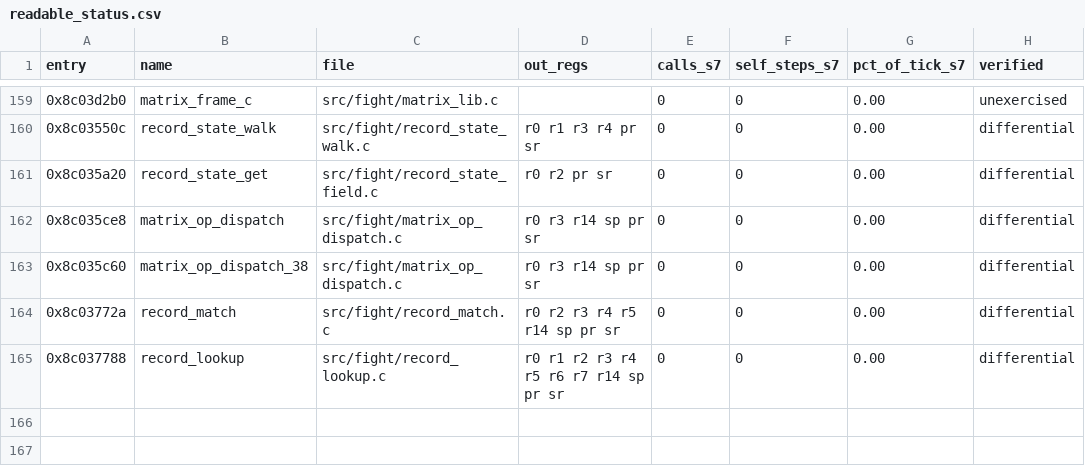
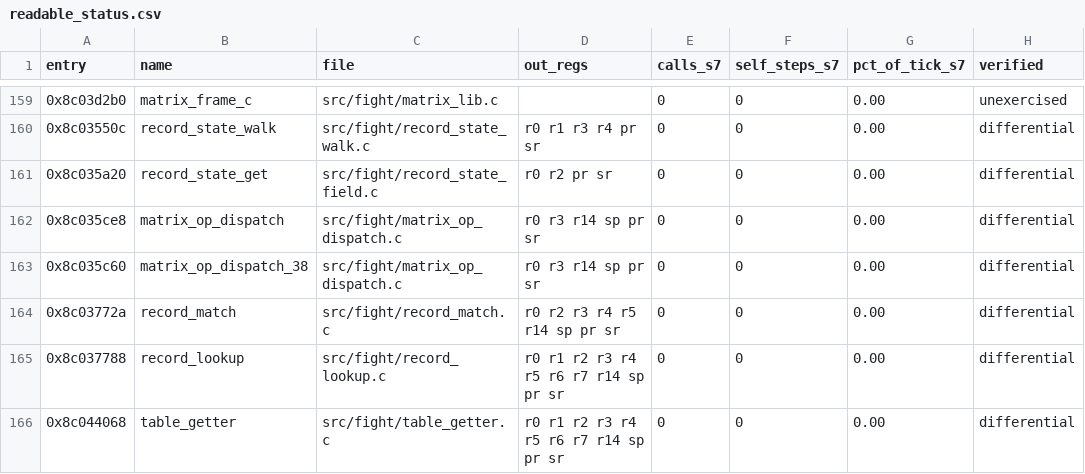
Before and after one commit to celsowm/vf3-decomp, a CSV file: docs/readable_status.csv, drawn as a sheet; only a part is shown, gaps mark what is left out; the diff names each change by its address in the sheet, - before the commit and + after, or states it on an @@ line.

Commit message:
The table getter: the frame words go to the handler, the slot decides the fallback
0x8C044068 is the getter of a table entry.  The engine asks a table for one
of its entries; the getter takes the caller's frame - the three words above
the caller's sp - and hands them to the table's handler, the function
pointer in the literal pool at 0x8C044144.  The handler answers the entry.

The getter then reads the table's own slot - the global behind the pool at
0x8C044140 and the offset in the halfword at 0x8C04413A - and, when the
slot is taken, asks the fallback 0x8C043D04.  The fallback's answer is
dropped: the handler's answer waits in the frame and is read back
afterwards, so the fallback cannot change it.

The branch is the opposite of what the name suggests, and the port follows
the machine: the guest tests the slot and branches over the fallback when
the slot is zero, so the fallback runs when the slot is not empty.

src/fight/table_getter.c is the readable port; it keeps pr, the local slot
and the three frame words where the guest puts them, so the stack traffic
it leaves in RAM is the one the original left.  tests/table_getter_replay.c
compares the port against the retained generated translation over both
branches - the whole register file, the return PC, the failed PC, the
out-of-window counter and every RAM byte - and runs the port both directly
and through the readable override.  Both callees are answers no ported code
owns, so the test gives them through the dispatcher's "missing" hook; the
handler mixes the three frame words, so a getter that forwarded them in the
wrong order would answer something else.

It is the first of a run of getters - 0x8C04409C, 0x8C0440C8 and the ones
after it - that differ only in their handler and in how many frame words
they forward.  The ones after it live in another module and follow the
alias, so they are not ported yet.

tools/adapter_owner.py (new) resolves which module the router really serves
for a PC: several modules carry the same guest code and model it
differently, so a readable port has to be written against the copy the
chain serves.

The oracle corpora are gone from this checkout, so the oracle replay of
this entry could not be re-run; the differential stands on the generated
translation, which the oracle proved when it was promoted.  docs/re/
table_getter.md.

```diff
--- a/docs/readable_status.csv
+++ b/docs/readable_status.csv
+row 166: 0x8c044068 | table_getter | src/fight/table_getter.c | r0 r1 r2 r3 r4 r5 r6 r7 r14 sp pr sr | 0 | 0 | 0.00 | differential
```
Also changed, not shown: 7 other files.
